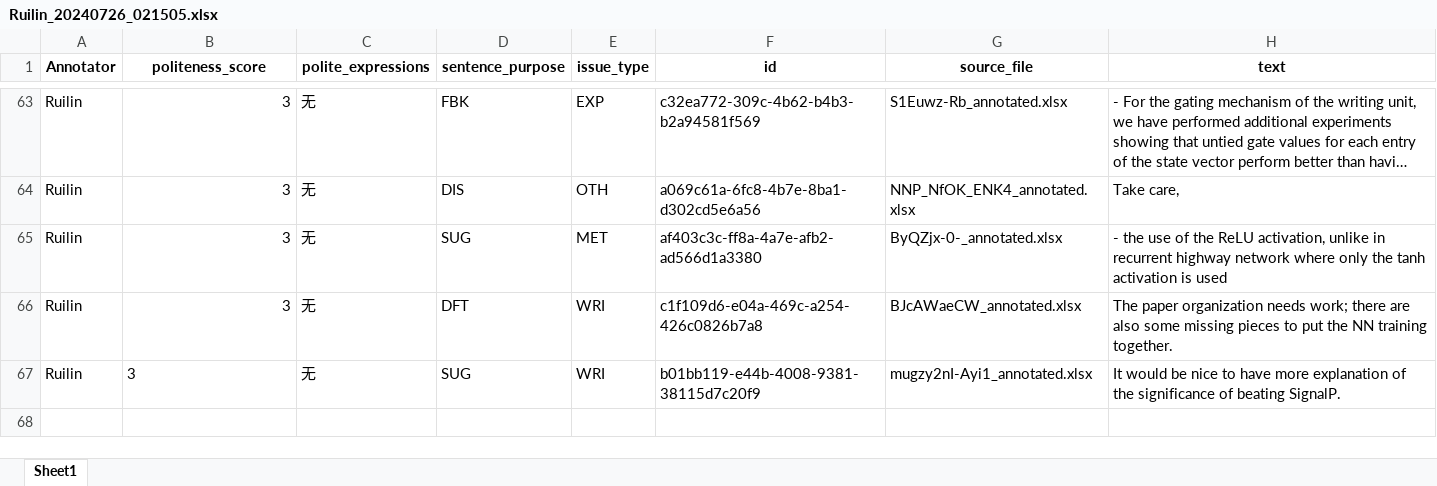
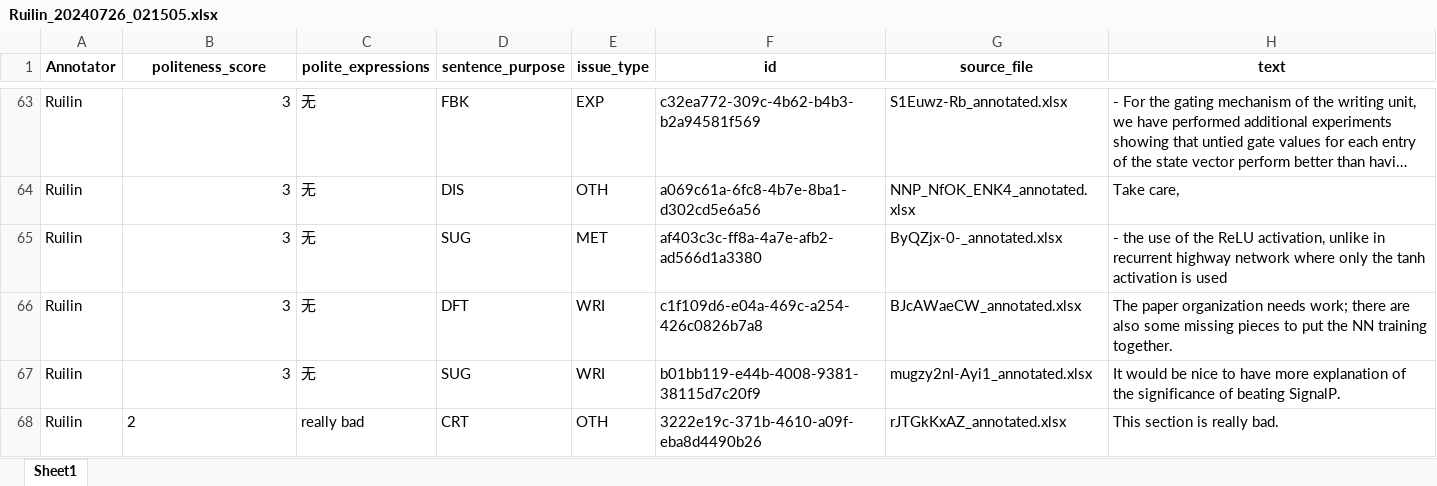
Before and after one commit to pariskang/CMLM-WangShuhe, an Excel workbook: annotations/Ruilin_20240726_021505.xlsx, sheet Sheet1, drawn as a sheet; only a part is shown, gaps mark what is left out; long unchanged cells end in …; values as stored, in another font and other column widths than the file's, no borders; the diff names each change by its address in the sheet, - before the commit and + after, or states it on an @@ line.

Commit message:
Update annotations for Ruilin

```diff
--- a/annotations/Ruilin_20240726_021505.xlsx (sheet Sheet1)
+++ b/annotations/Ruilin_20240726_021505.xlsx (sheet Sheet1)
-B67 alignment: left
+B67 alignment: right
+row 68: Ruilin | 2 | really bad | CRT | OTH | 3222e19c-371b-4610-a09f-eba8d4490b26 | rJTGkKxAZ_annotated.xlsx | This section is really bad.
```
